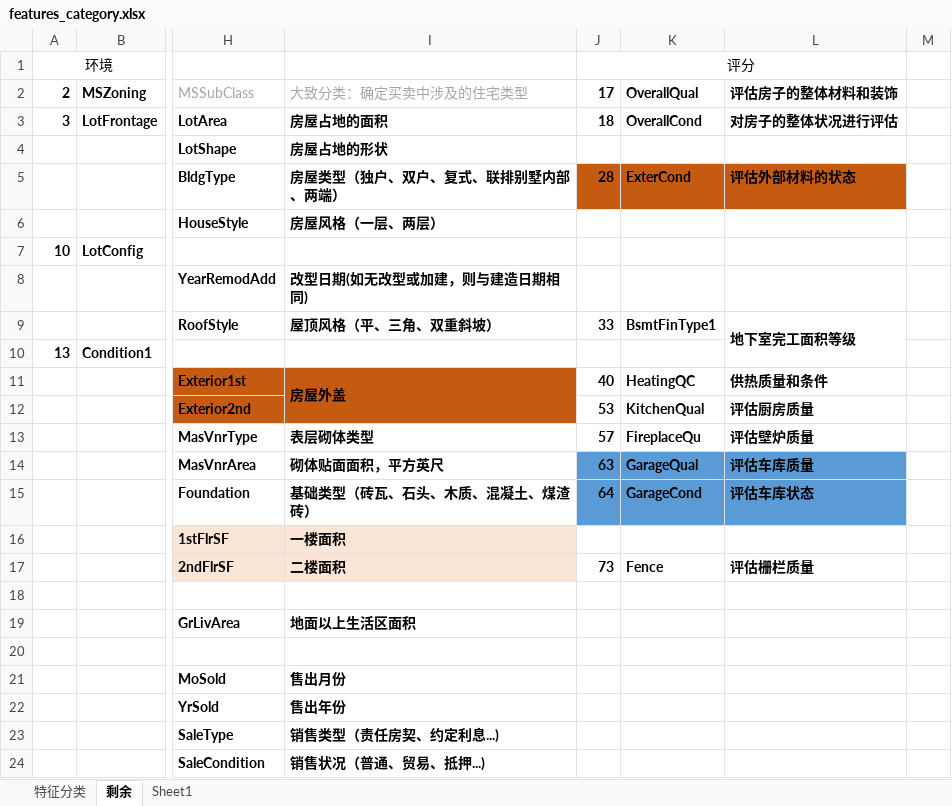
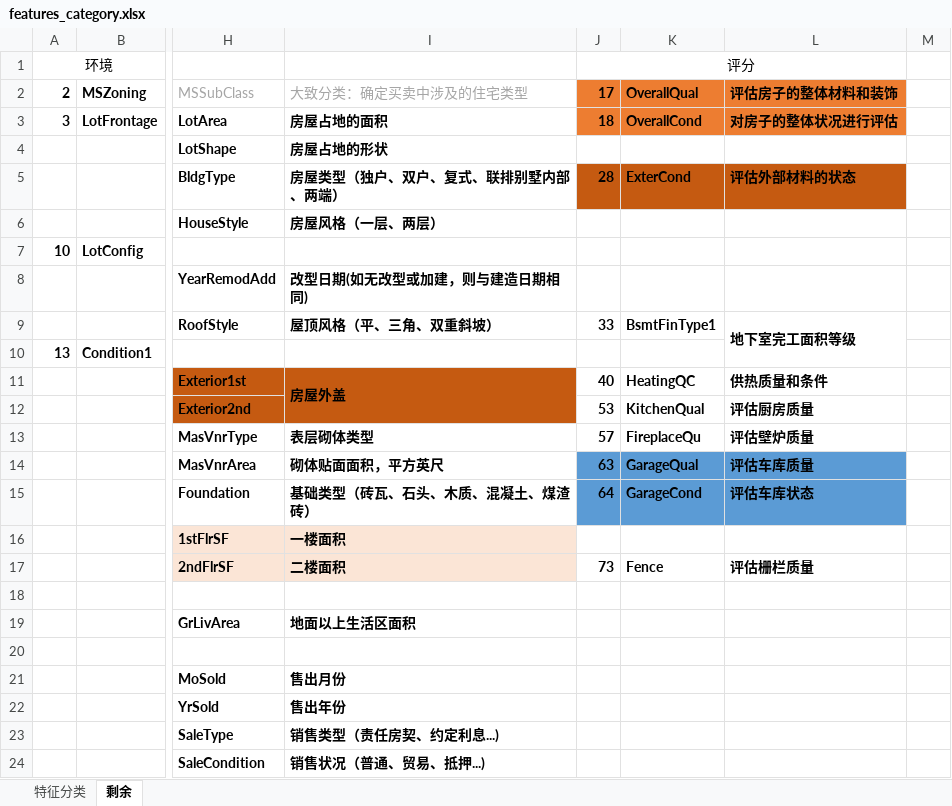
Before and after one commit to Mathildasyy/ERG-Project, an Excel workbook: data/features_category.xlsx, sheet 剩余, drawn as a sheet; only a part is shown, gaps mark what is left out; values as stored, in another font and other column widths than the file's, no borders; the diff names each change by its address in the sheet, - before the commit and + after, or states it on an @@ line.

```diff
--- a/data/features_category.xlsx (sheet 剩余)
+++ b/data/features_category.xlsx (sheet 剩余)
-sheet tab: Sheet1
-J2:L3 fill: none
+J2:L3 fill: #ED7D31
```
Also changed, not shown: 15 other files.
